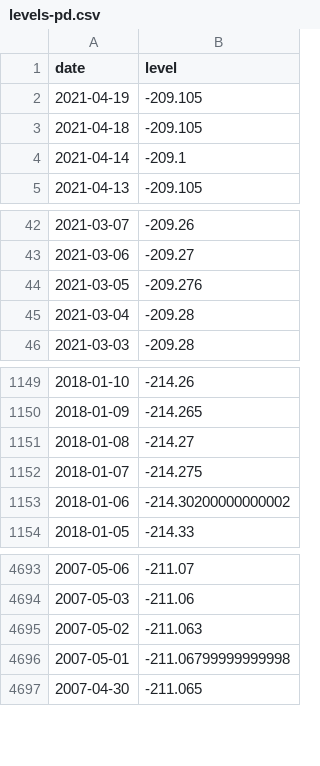
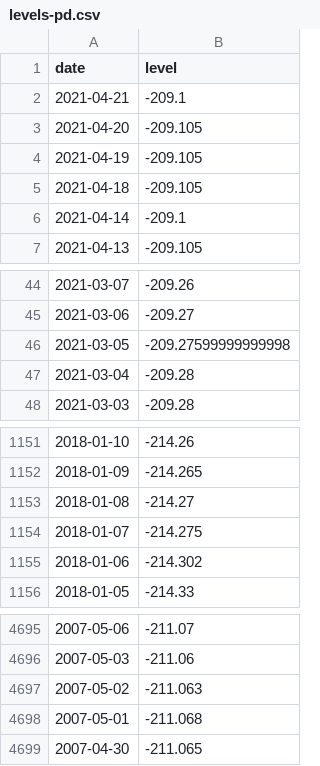
Before and after one commit to brianoflondon/kinneret, a CSV file: data/levels-pd.csv, drawn as a sheet; only a part is shown, gaps mark what is left out.

```diff
--- a/data/levels-pd.csv
+++ b/data/levels-pd.csv
@@ -1,2 +1,4 @@
 date,level
+2021-04-21,-209.1
+2021-04-20,-209.105
 2021-04-19,-209.105
@@ -43,3 +45,3 @@ date,level
 2021-03-06,-209.27
-2021-03-05,-209.276
+2021-03-05,-209.27599999999998
 2021-03-04,-209.28
@@ -1152,3 +1154,3 @@ date,level
 2018-01-07,-214.275
-2018-01-06,-214.30200000000002
+2018-01-06,-214.302
 2018-01-05,-214.33
@@ -4695,3 +4697,3 @@ date,level
 2007-05-02,-211.063
-2007-05-01,-211.06799999999998
+2007-05-01,-211.068
 2007-04-30,-211.065
```
Also changed, not shown: 4 other files.
